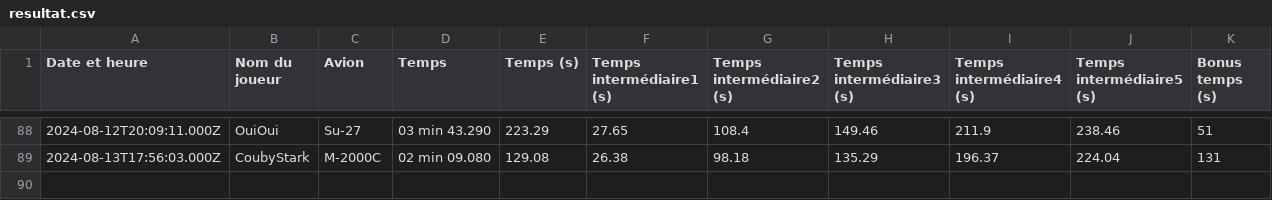
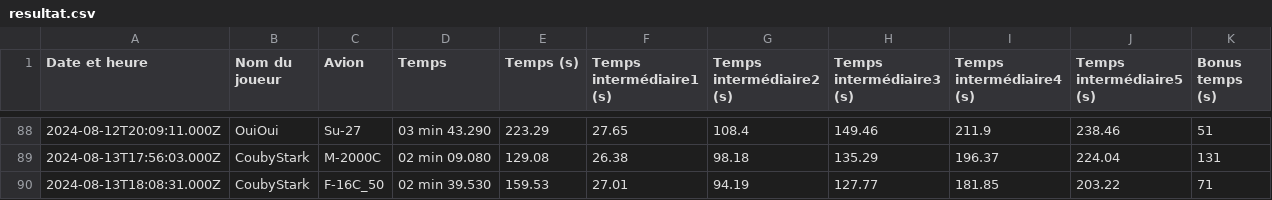
Before and after one commit to Cellules-Rapaces/Dagger-One, a CSV file: static/data/resultat.csv, drawn as a sheet; only a part is shown, gaps mark what is left out.

```diff
--- a/static/data/resultat.csv
+++ b/static/data/resultat.csv
@@ -89 +89,2 @@ Date et heure,Nom du joueur,Avion,Temps,Temps (s),Temps intermédiaire1 (s),Temp
 2024-08-13T17:56:03.000Z,CoubyStark,M-2000C,02 min 09.080,129.08,26.38,98.18,135.29,196.37,224.04,131
+2024-08-13T18:08:31.000Z,CoubyStark,F-16C_50,02 min 39.530,159.53,27.01,94.19,127.77,181.85,203.22,71
```
Also changed, not shown: docs/data/resultat.csv, 2 other files.
